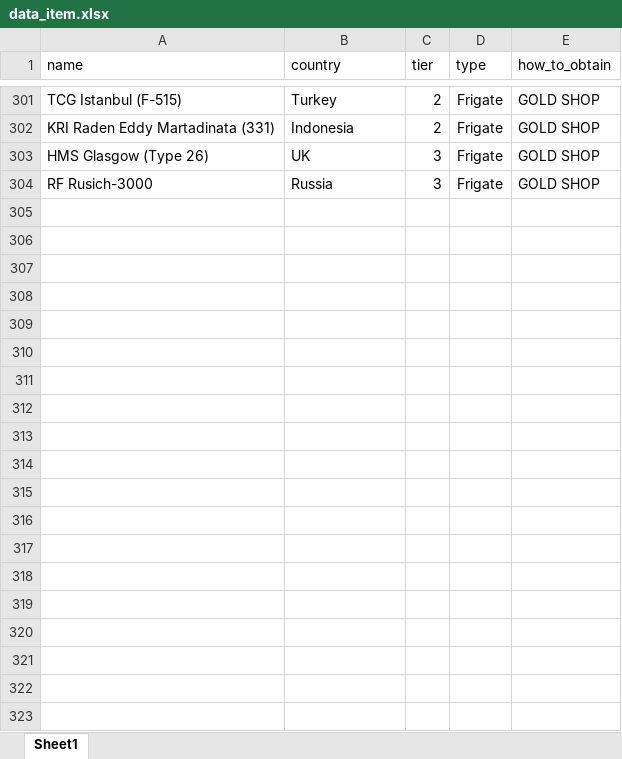
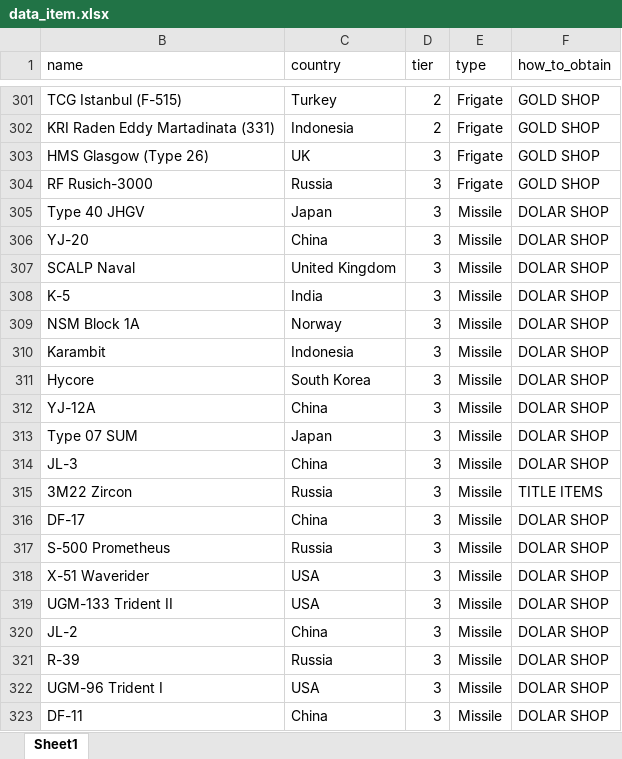
Before and after one commit to arsadace/check-item-bot, an Excel workbook: data_item.xlsx, sheet Sheet1, drawn as a sheet; only a part is shown, gaps mark what is left out; values as stored, in another font and other column widths than the file's, no borders; the diff covers the shown part only; the diff names each change by its address in the sheet, - before the commit and + after, or states it on an @@ line.

Commit message:
Add files via upload

```diff
--- a/data_item.xlsx (sheet Sheet1)
+++ b/data_item.xlsx (sheet Sheet1)
+row 305: Type 40 JHGV | Japan | 3 | Missile | DOLAR SHOP
+row 306: YJ-20 | China | 3 | Missile | DOLAR SHOP
+row 307: SCALP Naval | United Kingdom | 3 | Missile | DOLAR SHOP
+row 308: K-5 | India | 3 | Missile | DOLAR SHOP
+row 309: NSM Block 1A | Norway | 3 | Missile | DOLAR SHOP
+row 310: Karambit | Indonesia | 3 | Missile | DOLAR SHOP
+row 311: Hycore | South Korea | 3 | Missile | DOLAR SHOP
+row 312: YJ-12A | China | 3 | Missile | DOLAR SHOP
+row 313: Type 07 SUM | Japan | 3 | Missile | DOLAR SHOP
+row 314: JL-3 | China | 3 | Missile | DOLAR SHOP
+row 315: 3M22 Zircon | Russia | 3 | Missile | TITLE ITEMS
+row 316: DF-17 | China | 3 | Missile | DOLAR SHOP
+row 317: S-500 Prometheus | Russia | 3 | Missile | DOLAR SHOP
+row 318: X-51 Waverider | USA | 3 | Missile | DOLAR SHOP
+row 319: UGM-133 Trident II | USA | 3 | Missile | DOLAR SHOP
+row 320: JL-2 | China | 3 | Missile | DOLAR SHOP
+row 321: R-39 | Russia | 3 | Missile | DOLAR SHOP
+row 322: UGM-96 Trident I | USA | 3 | Missile | DOLAR SHOP
+row 323: DF-11 | China | 3 | Missile | DOLAR SHOP
```
Also changed, not shown: 248 added rows elsewhere in this sheet, hidden cells.
